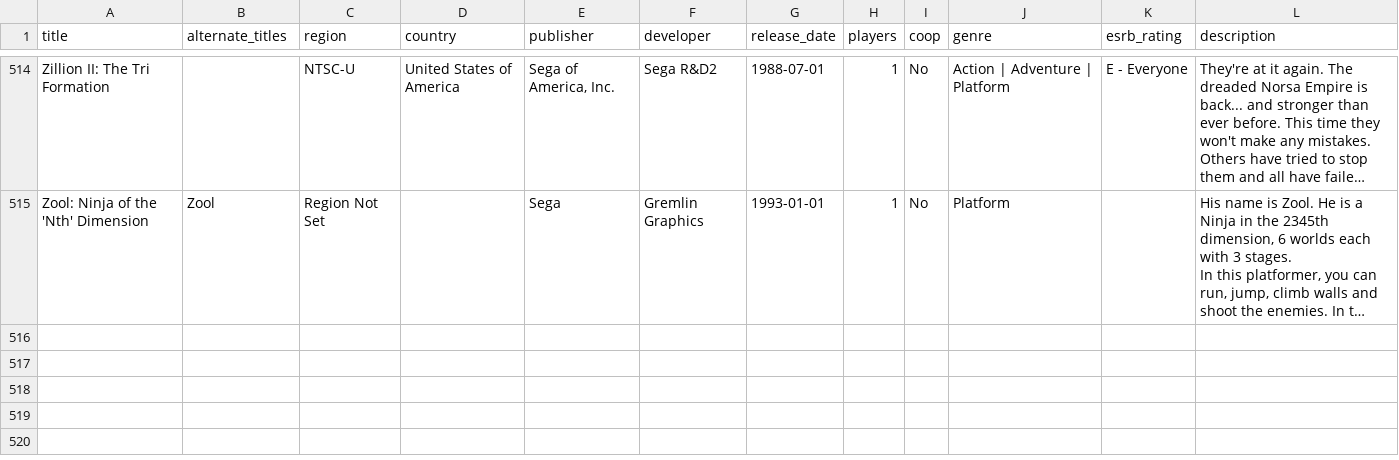
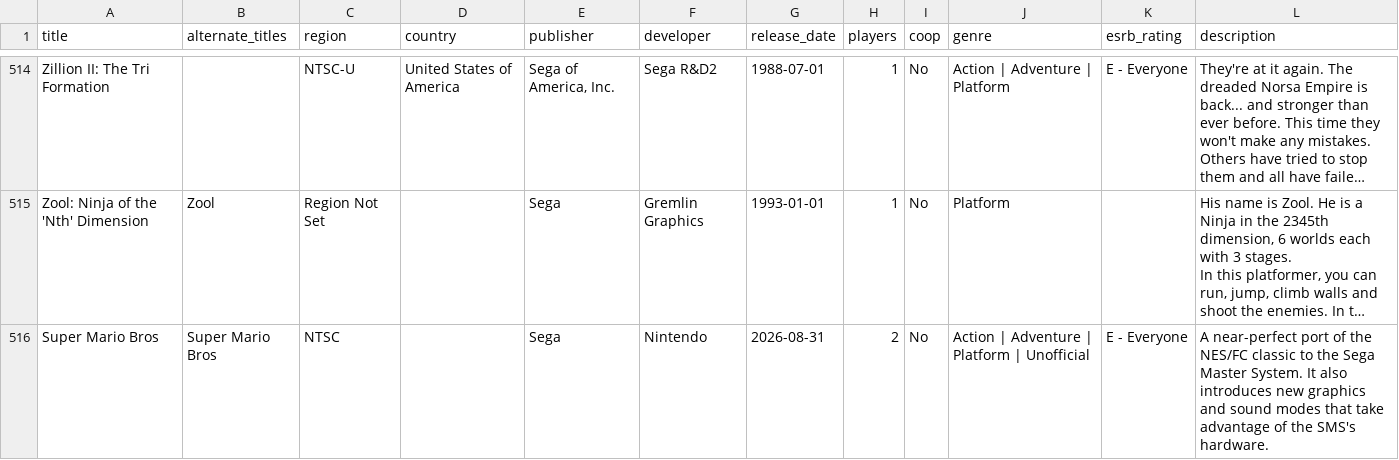
Before and after one commit to longhai/get, a CSV file: data/Sega Master System.csv, drawn as a sheet; only a part is shown, gaps mark what is left out; long unchanged cells end in …; the diff names each change by its address in the sheet, - before the commit and + after, or states it on an @@ line.

```diff
--- a/data/Sega Master System.csv
+++ b/data/Sega Master System.csv
+row 516: Super Mario Bros | Super Mario Bros | NTSC |  | Sega | Nintendo | 2026-08-31 | 2 | No | Action | Adventure | Platform | Unofficial | E - Everyone | A near-perfect port of the NES/FC classic to the Sega Master System. It also introduces new graphics and sound modes that take advantage of the SMS's hardware.
```
Also changed, not shown: data/Sega Mega Drive.csv, 30 other files.
